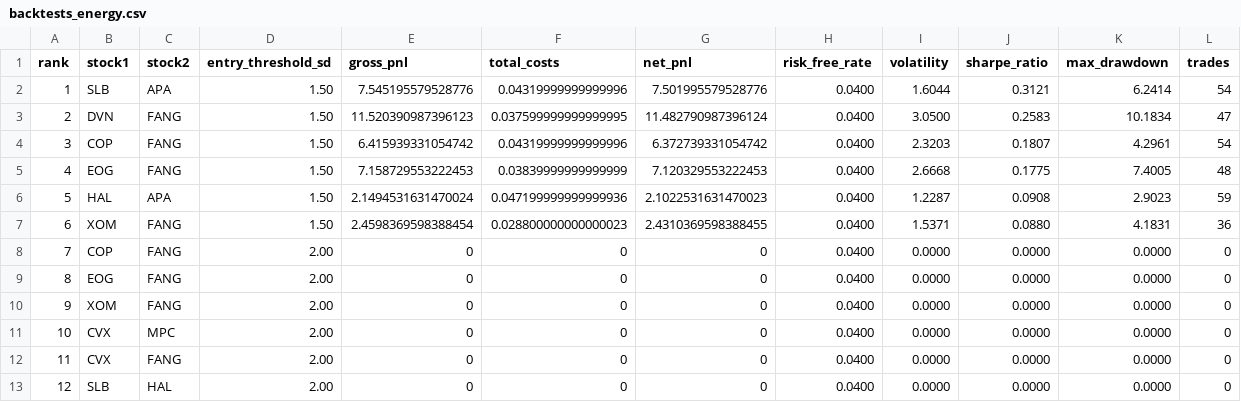
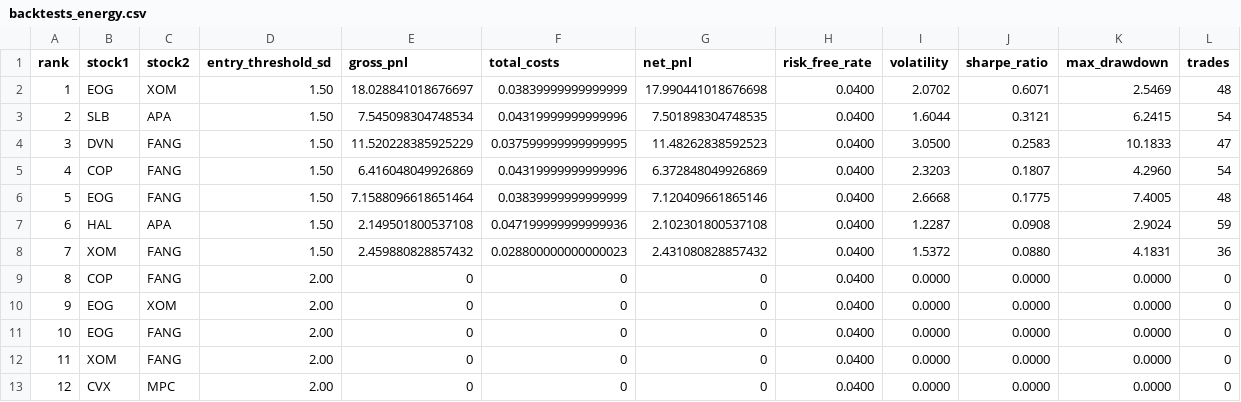
Before and after one commit to neelbarve/Statistical-Arbitrage-Pairs-Trading, a CSV file: output/backtests_energy.csv, drawn as a sheet; only a part is shown; the shorter side is filled out with more unchanged rows; addresses are those after the commit; the diff covers the shown part only; the diff names each change by its address in the sheet, - before the commit and + after, or states it on an @@ line.

```diff
--- a/output/backtests_energy.csv
+++ b/output/backtests_energy.csv
+row 2: 1 | EOG | XOM | 1.50 | 18.028841018676697 | 0.03839999999999999 | 17.990441018676698 | 0.0400 | 2.0702 | 0.6071 | 2.5469 | 48
@@ column A (rank) renumbered from row 3 down @@
-E3 (gross_pnl): 7.545195579528776
+E3 (gross_pnl): 7.545098304748534
-G3 (net_pnl): 7.501995579528776
+G3 (net_pnl): 7.501898304748535
-K3 (max_drawdown): 6.2414
+K3 (max_drawdown): 6.2415
-E4 (gross_pnl): 11.520390987396123
+E4 (gross_pnl): 11.520228385925229
-G4 (net_pnl): 11.482790987396124
+G4 (net_pnl): 11.48262838592523
-K4 (max_drawdown): 10.1834
+K4 (max_drawdown): 10.1833
-E5 (gross_pnl): 6.415939331054742
+E5 (gross_pnl): 6.416048049926869
-G5 (net_pnl): 6.372739331054742
+G5 (net_pnl): 6.372848049926869
-K5 (max_drawdown): 4.2961
+K5 (max_drawdown): 4.2960
-E6 (gross_pnl): 7.158729553222453
+E6 (gross_pnl): 7.1588096618651464
-G6 (net_pnl): 7.120329553222453
+G6 (net_pnl): 7.120409661865146
-E7 (gross_pnl): 2.1494531631470024
+E7 (gross_pnl): 2.149501800537108
-G7 (net_pnl): 2.1022531631470023
+G7 (net_pnl): 2.102301800537108
-K7 (max_drawdown): 2.9023
+K7 (max_drawdown): 2.9024
-E8 (gross_pnl): 2.4598369598388454
+E8 (gross_pnl): 2.459880828857432
-G8 (net_pnl): 2.4310369598388455
+G8 (net_pnl): 2.431080828857432
-I8 (volatility): 1.5371
+I8 (volatility): 1.5372
+row 10: 9 | EOG | XOM | 2.00 | 0 | 0 | 0 | 0.0400 | 0.0000 | 0.0000 | 0.0000 | 0
```
Also changed, not shown: 14 edited cells elsewhere in this file, 56 other files.
